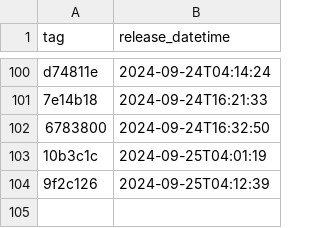
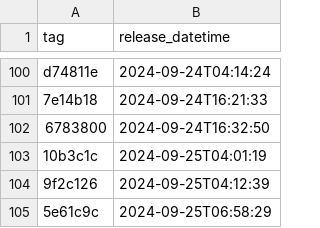
Before and after one commit to NHSDigital/prescriptionsforpatients, a CSV file: _data/internal-dev_deployments.csv, drawn as a sheet; only a part is shown, gaps mark what is left out.

```diff
--- a/_data/internal-dev_deployments.csv
+++ b/_data/internal-dev_deployments.csv
@@ -104 +104,2 @@ d74811e,2024-09-24T04:14:24
 9f2c126,2024-09-25T04:12:39
+5e61c9c,2024-09-25T06:58:29
```
Also changed, not shown: 1 other file.
